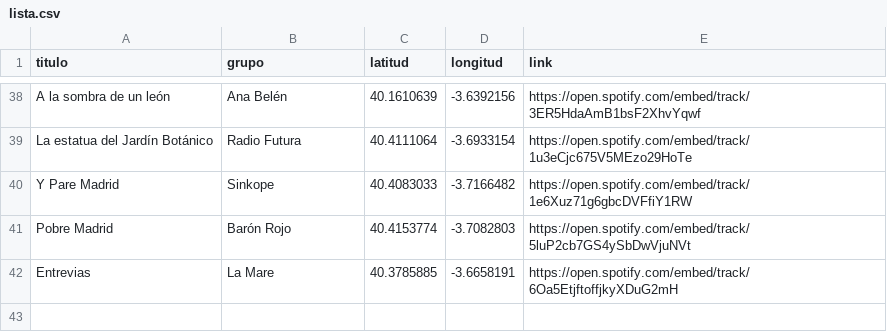
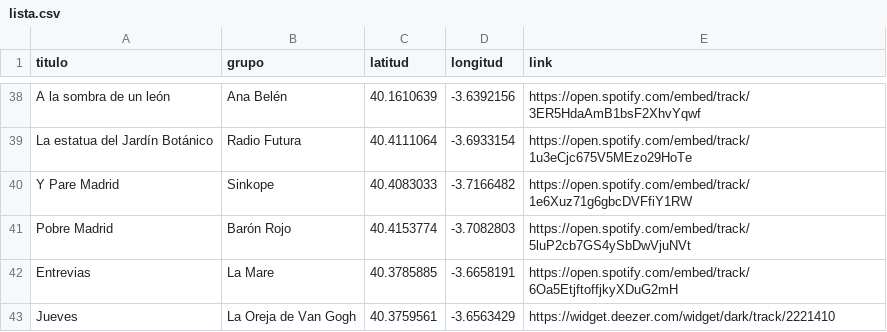
Before and after one commit to jagedn/madriz-geocanciones, a CSV file: lista.csv, drawn as a sheet; only a part is shown, gaps mark what is left out.

Commit message:
jueves, la oreja de van gogh

```diff
--- a/lista.csv
+++ b/lista.csv
@@ -42 +42,2 @@ Pobre Madrid;Barón Rojo;40.4153774;-3.7082803;https://open.spotify.com/embed/tr
 Entrevias;La Mare;40.3785885;-3.6658191;https://open.spotify.com/embed/track/6Oa5EtjftoffjkyXDuG2mH
+Jueves;La Oreja de Van Gogh;40.3759561;-3.6563429;https://widget.deezer.com/widget/dark/track/2221410
```
